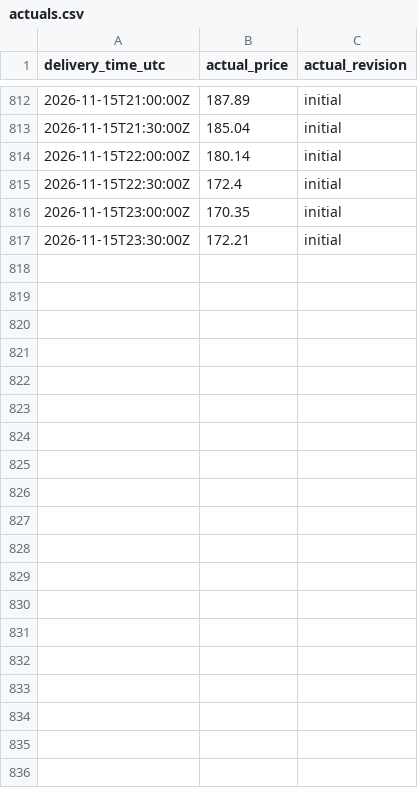
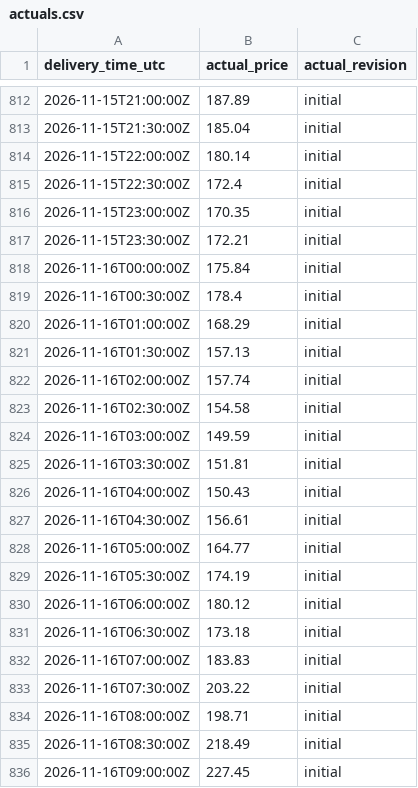
Before and after one commit to Evanssdas/GB-Platform-2, a CSV file: live/v2/actuals.csv, drawn as a sheet; only a part is shown, gaps mark what is left out; the diff covers the shown part only.

```diff
--- a/live/v2/actuals.csv
+++ b/live/v2/actuals.csv
@@ -817 +817,20 @@ delivery_time_utc,actual_price,actual_revision
 2026-11-15T23:30:00Z,172.21,initial
+2026-11-16T00:00:00Z,175.84,initial
+2026-11-16T00:30:00Z,178.4,initial
+2026-11-16T01:00:00Z,168.29,initial
+2026-11-16T01:30:00Z,157.13,initial
+2026-11-16T02:00:00Z,157.74,initial
+2026-11-16T02:30:00Z,154.58,initial
+2026-11-16T03:00:00Z,149.59,initial
+2026-11-16T03:30:00Z,151.81,initial
+2026-11-16T04:00:00Z,150.43,initial
+2026-11-16T04:30:00Z,156.61,initial
+2026-11-16T05:00:00Z,164.77,initial
+2026-11-16T05:30:00Z,174.19,initial
+2026-11-16T06:00:00Z,180.12,initial
+2026-11-16T06:30:00Z,173.18,initial
+2026-11-16T07:00:00Z,183.83,initial
+2026-11-16T07:30:00Z,203.22,initial
+2026-11-16T08:00:00Z,198.71,initial
+2026-11-16T08:30:00Z,218.49,initial
+2026-11-16T09:00:00Z,227.45,initial
```
Also changed, not shown: 29 added rows elsewhere in this file, live/v2/component_actuals.csv, 3 other files.
